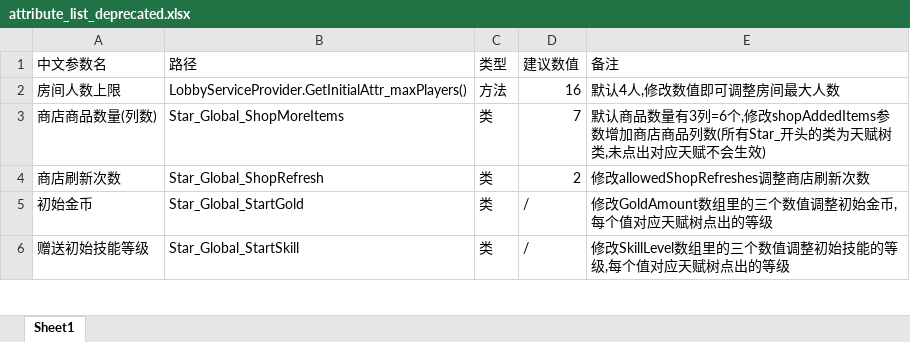
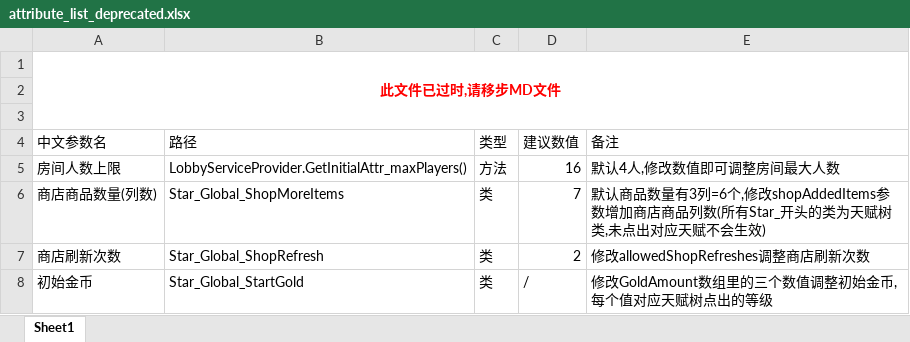
Before and after one commit to chengchulian/ShapeofDreamsMod, an Excel workbook: attribute_list/attribute_list_deprecated.xlsx, sheet Sheet1, drawn as a sheet; only a part is shown; the shorter side is filled out with more unchanged rows; values as stored, in another font and other column widths than the file's, no borders; the diff names each change by its address in the sheet, - before the commit and + after, or states it on an @@ line.

Commit message:
refactor: xlsx过时化

```diff
--- a/attribute_list/attribute_list_deprecated.xlsx (sheet Sheet1)
+++ b/attribute_list/attribute_list_deprecated.xlsx (sheet Sheet1)
+row 1: 此文件已过时,请移步MD文件
+row 2: (empty)
+row 3: (empty)
```
